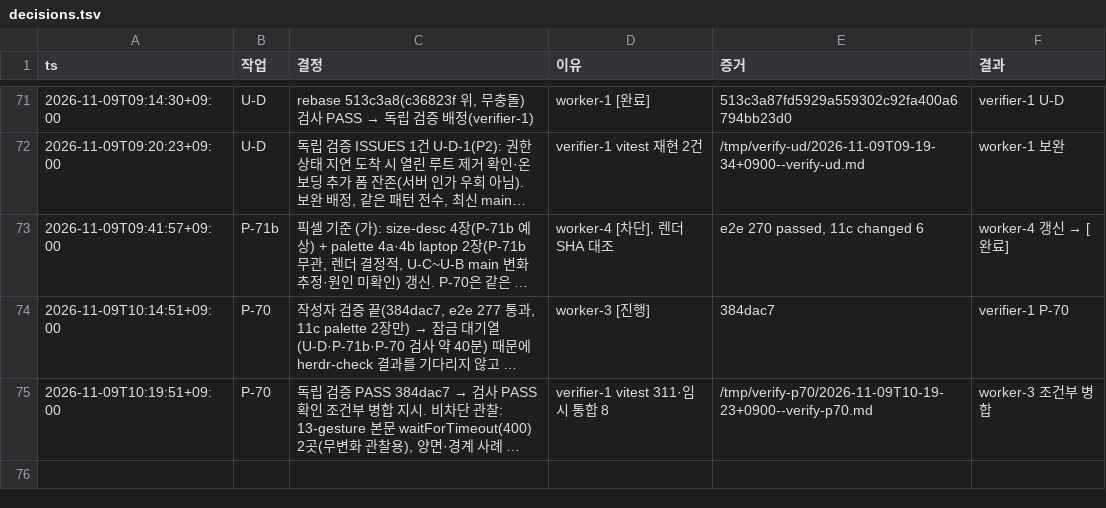
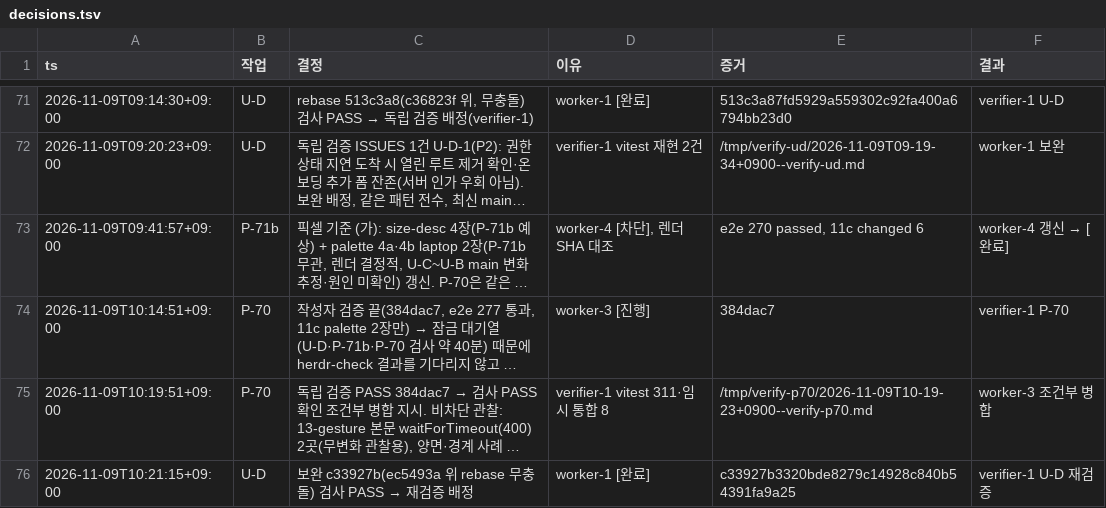
Before and after one commit to taison-hwang/oh-my-manhwabbang, a TSV file: docs/status/decisions.tsv, drawn as a sheet; only a part is shown, gaps mark what is left out; long unchanged cells end in …; the diff names each change by its address in the sheet, - before the commit and + after, or states it on an @@ line.

```diff
--- a/docs/status/decisions.tsv
+++ b/docs/status/decisions.tsv
+row 76: 2026-11-09T10:21:15+09:00 | U-D | 보완 c33927b(ec5493a 위 rebase 무충돌) 검사 PASS → 재검증 배정 | worker-1 [완료] | c33927b3320bde8279c14928c840b54391fa9a25 | verifier-1 U-D 재검증
```
Also changed, not shown: 1 other file.
